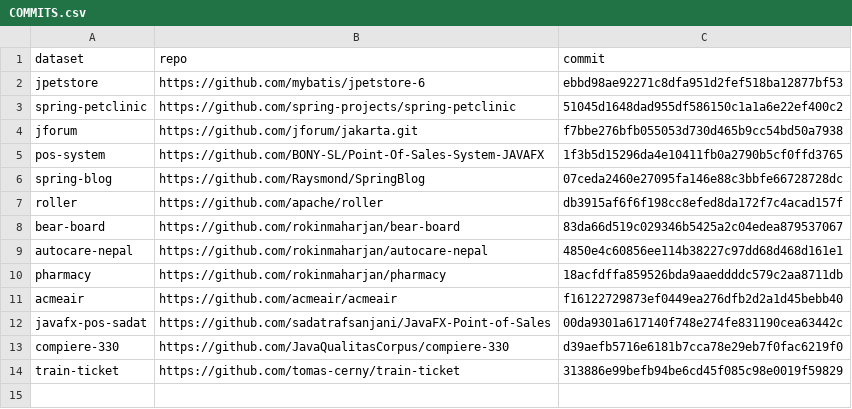
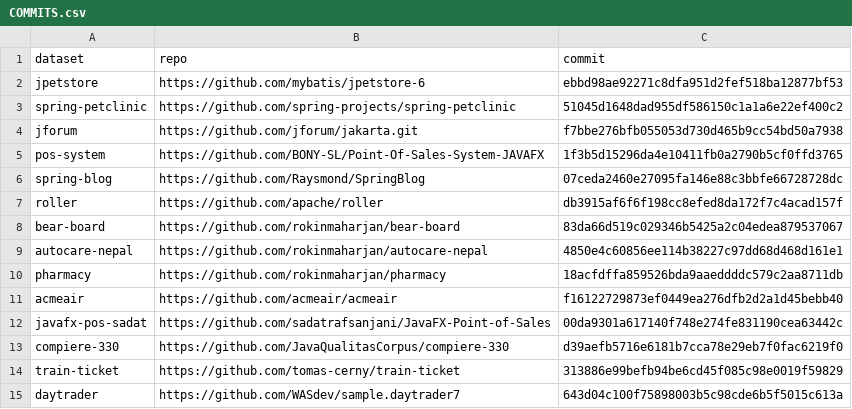
Before and after one commit to PasinduRavishan/fyp-benchmarking, a CSV file: datasets/COMMITS.csv, drawn as a sheet.

```diff
--- a/datasets/COMMITS.csv
+++ b/datasets/COMMITS.csv
@@ -14 +14,2 @@ compiere-330,https://github.com/JavaQualitasCorpus/compiere-330,d39aefb5716e6181
 train-ticket,https://github.com/tomas-cerny/train-ticket,313886e99befb94be6cd45f085c98e0019f59829
+daytrader,https://github.com/WASdev/sample.daytrader7,643d04c100f75898003b5c98cde6b5f5015c613a
```
Also changed, not shown: results.csv, 7 other files.
